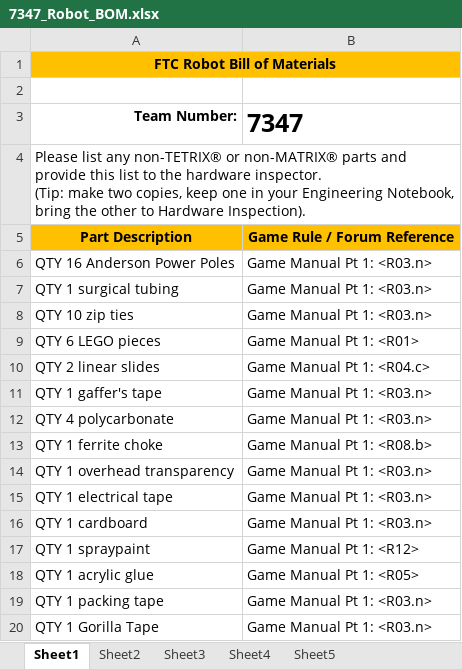
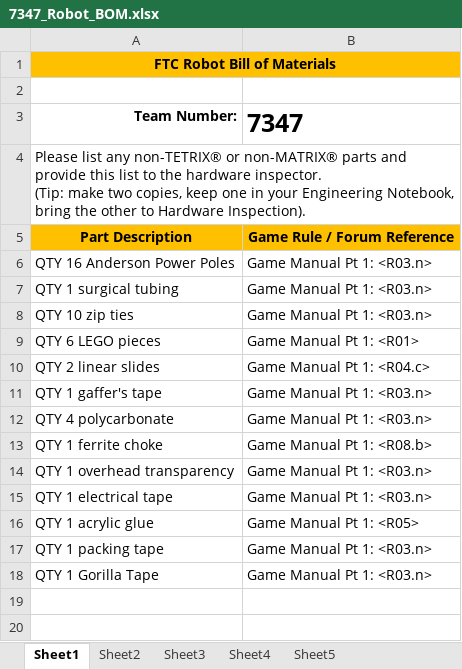
Before and after one commit to FTC7347/2015-Documentation, an Excel workbook: 7347_Robot_BOM.xlsx, sheet Sheet1, drawn as a sheet; values as stored, in another font and other column widths than the file's, no borders; the diff names each change by its address in the sheet, - before the commit and + after, or states it on an @@ line.

Commit message:
Update 7347_Robot_BOM

```diff
--- a/7347_Robot_BOM.xlsx (sheet Sheet1)
+++ b/7347_Robot_BOM.xlsx (sheet Sheet1)
-row 16: QTY 1 cardboard | Game Manual Pt 1: <R03.n>
-row 17: QTY 1 spraypaint | Game Manual Pt 1: <R12>
```
Also changed, not shown: 1 other file.
